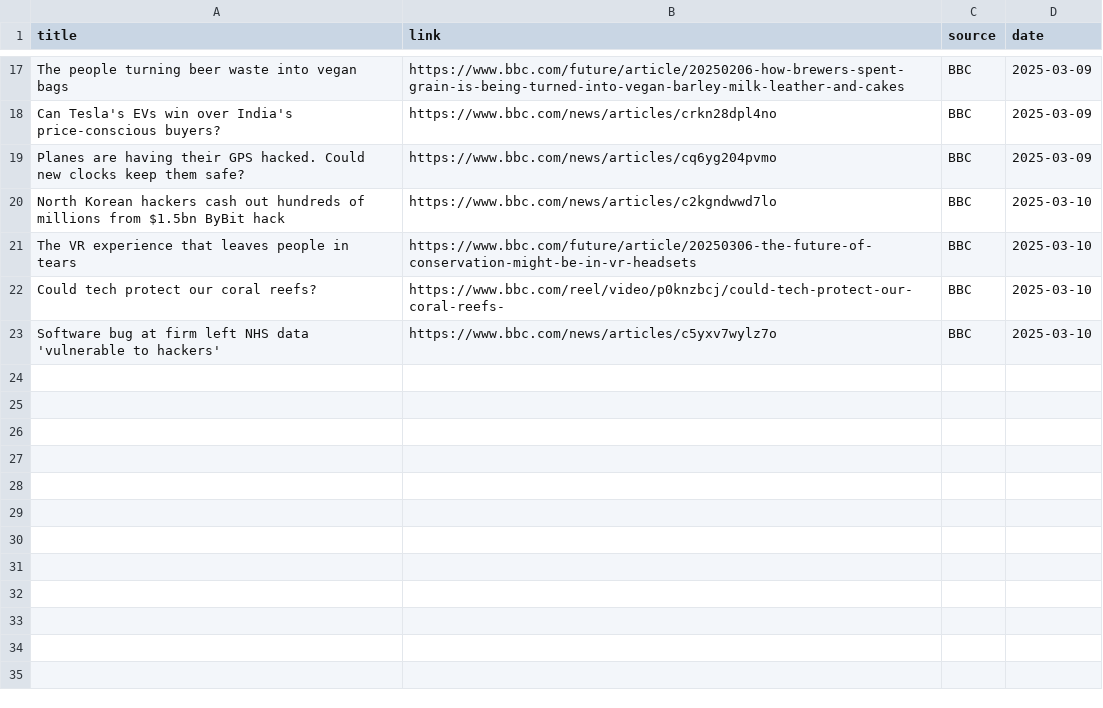
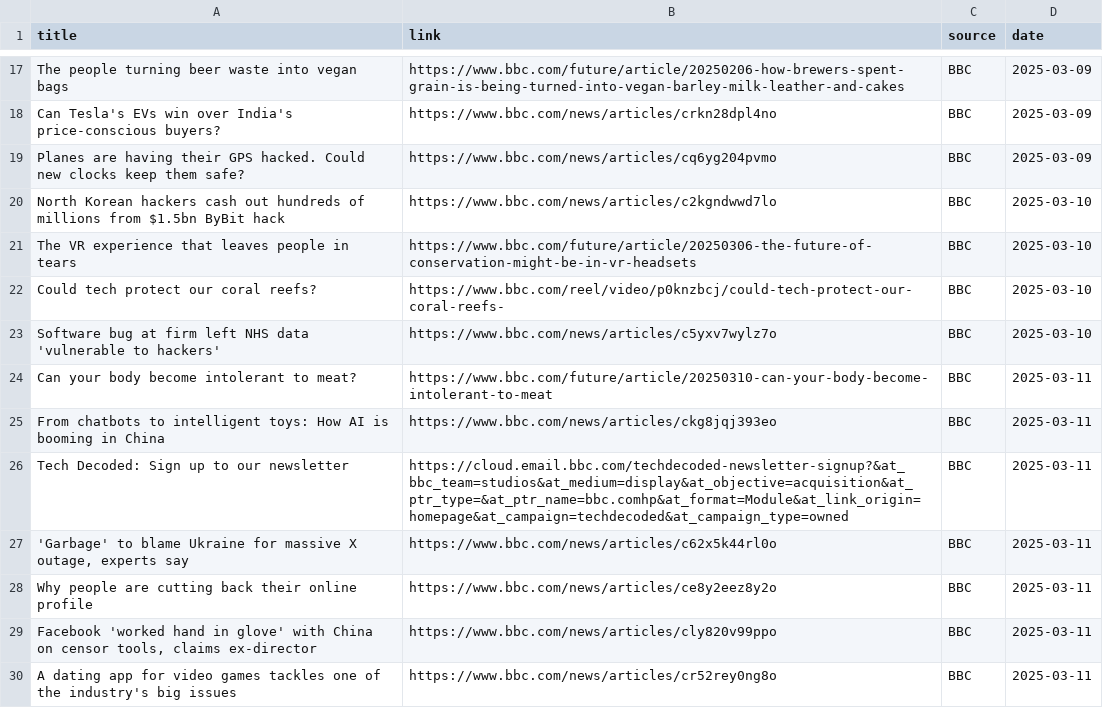
Before and after one commit to raymanwaytt/Tech-Insights-Hub, a CSV file: data/bbc_news.csv, drawn as a sheet; only a part is shown, gaps mark what is left out; the diff names each change by its address in the sheet, - before the commit and + after, or states it on an @@ line.

```diff
--- a/data/bbc_news.csv
+++ b/data/bbc_news.csv
+row 24: Can your body become intolerant to meat? | https://www.bbc.com/future/article/20250310-can-your-body-become-intolerant-to-meat | BBC | 2025-03-11
+row 25: From chatbots to intelligent toys: How AI is booming in China | https://www.bbc.com/news/articles/ckg8jqj393eo | BBC | 2025-03-11
+row 26: Tech Decoded: Sign up to our newsletter | https://cloud.email.bbc.com/techdecoded-newsletter-signup?&at_bbc_team=studios&at_medium=display&at_objective=acquisition&at_ptr_type=&at_ptr_name=bbc.comhp&at_format=Module&at_link_origin=homepage&at_campaign=techdecoded&at_campaign_type=owned | BBC | 2025-03-11
+row 27: 'Garbage' to blame Ukraine for massive X outage, experts say | https://www.bbc.com/news/articles/c62x5k44rl0o | BBC | 2025-03-11
+row 28: Why people are cutting back their online profile | https://www.bbc.com/news/articles/ce8y2eez8y2o | BBC | 2025-03-11
+row 29: Facebook 'worked hand in glove' with China on censor tools, claims ex-director | https://www.bbc.com/news/articles/cly820v99ppo | BBC | 2025-03-11
+row 30: A dating app for video games tackles one of the industry's big issues | https://www.bbc.com/news/articles/cr52rey0ng8o | BBC | 2025-03-11
```
Also changed, not shown: data/reuters_news.csv, 3 other files.
